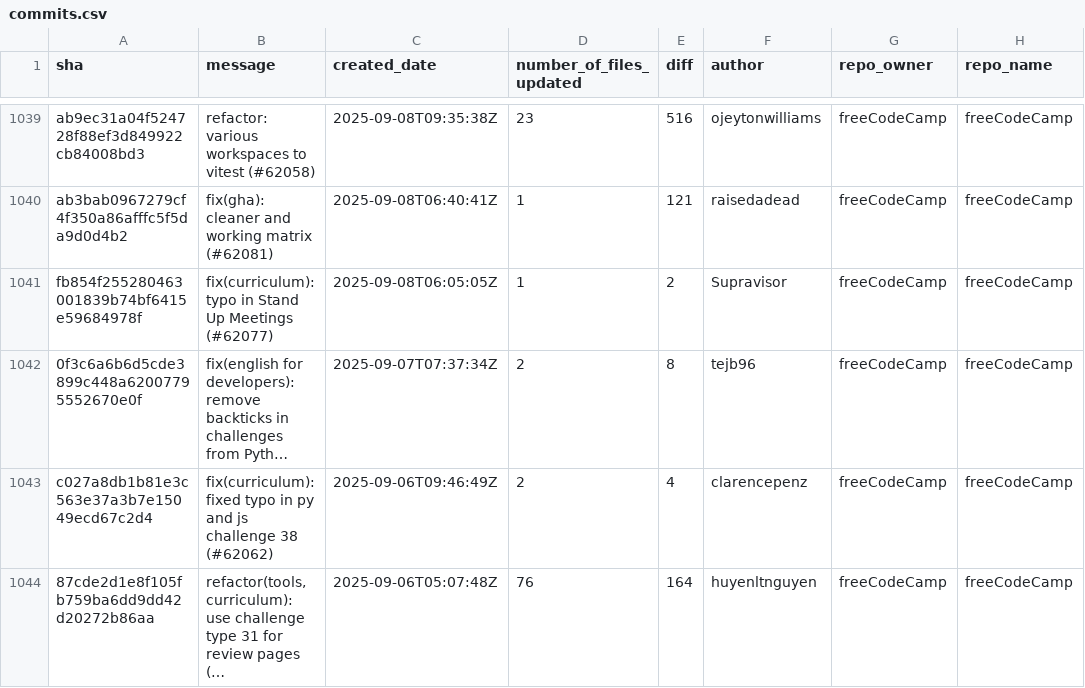
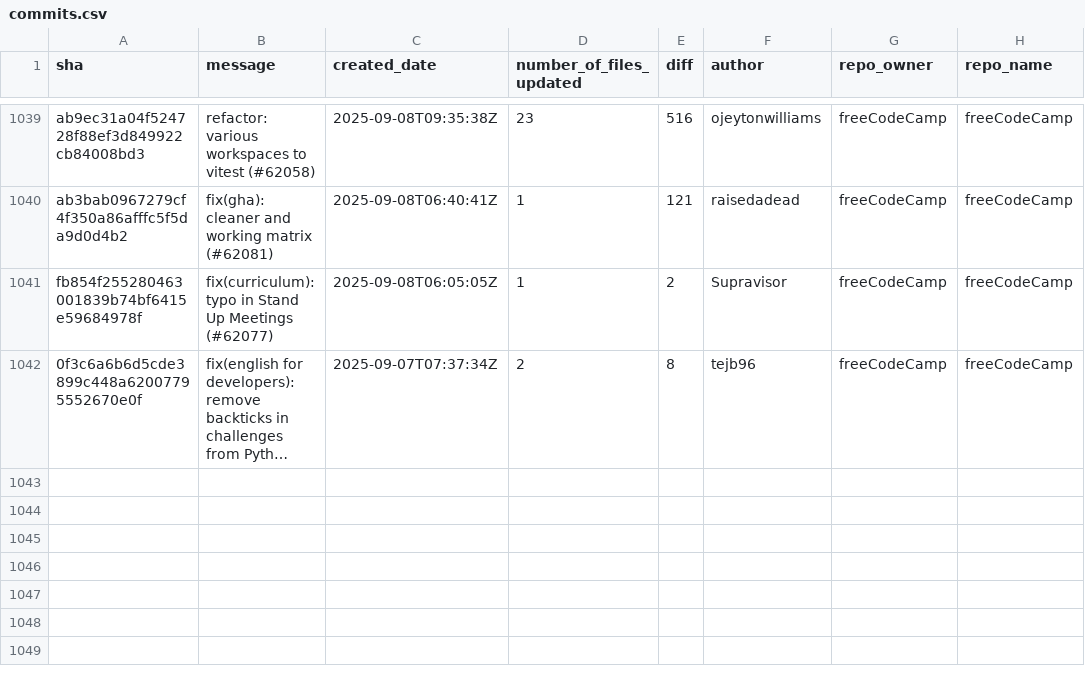
Before and after one commit to longporo/repodata, a CSV file: commits.csv, drawn as a sheet; only a part is shown, gaps mark what is left out.

```diff
--- a/commits.csv
+++ b/commits.csv
@@ -1042,3 +1042 @@ fb854f255280463001839b74bf6415e59684978f,fix(curriculum): typo in Stand Up Meeti
 0f3c6a6b6d5cde3899c448a62007795552670e0f,fix(english for developers): remove backticks in challenges from Pyth…,2025-09-07T07:37:34Z,2,8,tejb96,freeCodeCamp,freeCodeCamp
-c027a8db1b81e3c563e37a3b7e15049ecd67c2d4,fix(curriculum): fixed typo in py and js challenge 38 (#62062),2025-09-06T09:46:49Z,2,4,clarencepenz,freeCodeCamp,freeCodeCamp
-87cde2d1e8f105fb759ba6dd9dd42d20272b86aa,"refactor(tools, curriculum): use challenge type 31 for review pages (…",2025-09-06T05:07:48Z,76,164,huyenltnguyen,freeCodeCamp,freeCodeCamp
```
